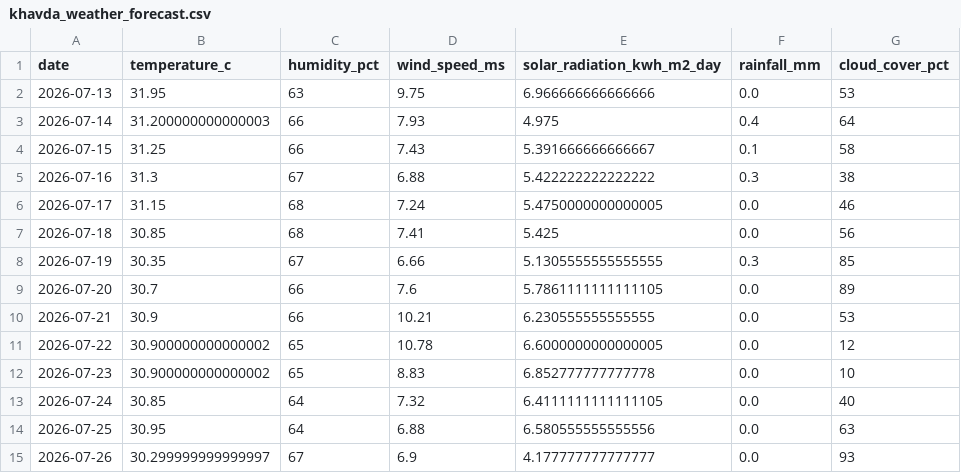
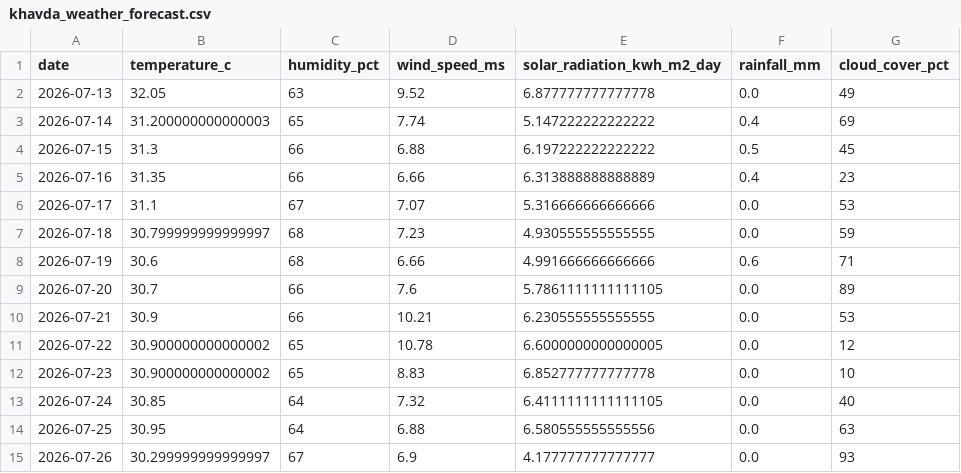
Before and after one commit to kirttiik/AI-Renewable-Energy-Intelligence-platform, a CSV file: data/raw/khavda_weather_forecast.csv, drawn as a sheet.

```diff
--- a/data/raw/khavda_weather_forecast.csv
+++ b/data/raw/khavda_weather_forecast.csv
@@ -1,9 +1,9 @@
 date,temperature_c,humidity_pct,wind_speed_ms,solar_radiation_kwh_m2_day,rainfall_mm,cloud_cover_pct
-2026-07-13,31.95,63,9.75,6.966666666666666,0.0,53
-2026-07-14,31.200000000000003,66,7.93,4.975,0.4,64
-2026-07-15,31.25,66,7.43,5.391666666666667,0.1,58
-2026-07-16,31.3,67,6.88,5.422222222222222,0.3,38
-2026-07-17,31.15,68,7.24,5.4750000000000005,0.0,46
-2026-07-18,30.85,68,7.41,5.425,0.0,56
-2026-07-19,30.35,67,6.66,5.1305555555555555,0.3,85
+2026-07-13,32.05,63,9.52,6.877777777777778,0.0,49
+2026-07-14,31.200000000000003,65,7.74,5.147222222222222,0.4,69
+2026-07-15,31.3,66,6.88,6.197222222222222,0.5,45
+2026-07-16,31.35,66,6.66,6.313888888888889,0.4,23
+2026-07-17,31.1,67,7.07,5.316666666666666,0.0,53
+2026-07-18,30.799999999999997,68,7.23,4.930555555555555,0.0,59
+2026-07-19,30.6,68,6.66,4.991666666666666,0.6,71
 2026-07-20,30.7,66,7.6,5.7861111111111105,0.0,89
```
Also changed, not shown: data/market/iex_prices.csv, data/processed/khavda_generation.csv, 51 other files.
